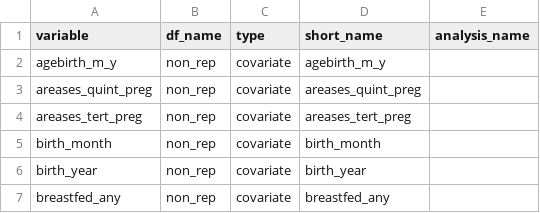
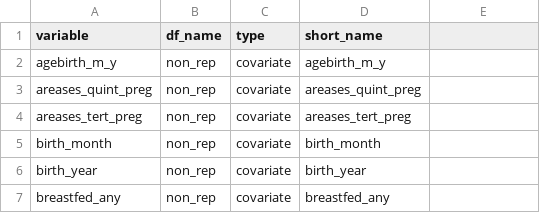
Before and after one commit to lifecycle-project/exp-mh, a CSV file: reference/var-ref.csv, drawn as a sheet; only a part is shown; the diff names each change by its address in the sheet, - before the commit and + after, or states it on an @@ line.

```diff
--- a/reference/var-ref.csv
+++ b/reference/var-ref.csv
-E1: analysis_name
+E1: (empty)
```
Also changed, not shown: reference/table-ref.csv.
